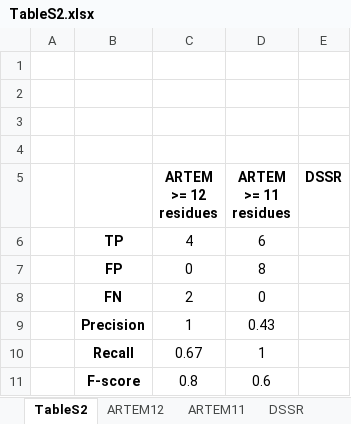
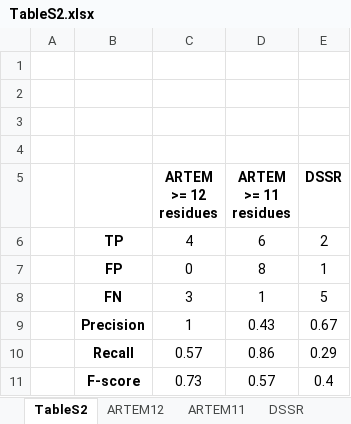
Before and after one commit to febos/ARTEM-KT, an Excel workbook: TableS2.xlsx, sheet TableS2, drawn as a sheet; values as stored, in another font and other column widths than the file's, no borders; removed rows and columns are numbered as before the commit, all else as after; the diff names each change by its address in the sheet, - before the commit and + after, or states it on an @@ line.

```diff
--- a/TableS2.xlsx (sheet TableS2)
+++ b/TableS2.xlsx (sheet TableS2)
-E6 (DSSR): (empty)
+E6 (DSSR): 2
-E7 (DSSR): (empty)
+E7 (DSSR): 1
-row 8:  | FN | 2 | 0
+row 8:  | FN | 3 | 1 | 5
-E9 (DSSR): (empty)
+E9 (DSSR): 0.67
-row 10:  | Recall | 0.67 | 1
-row 11:  | F-score | 0.8 | 0.6
+row 10:  | Recall | 0.57 | 0.86 | 0.29
+row 11:  | F-score | 0.73 | 0.57 | 0.4
```
Also changed, not shown: sheet DSSR, sheet ARTEM12, sheet ARTEM11, 1 other file.
